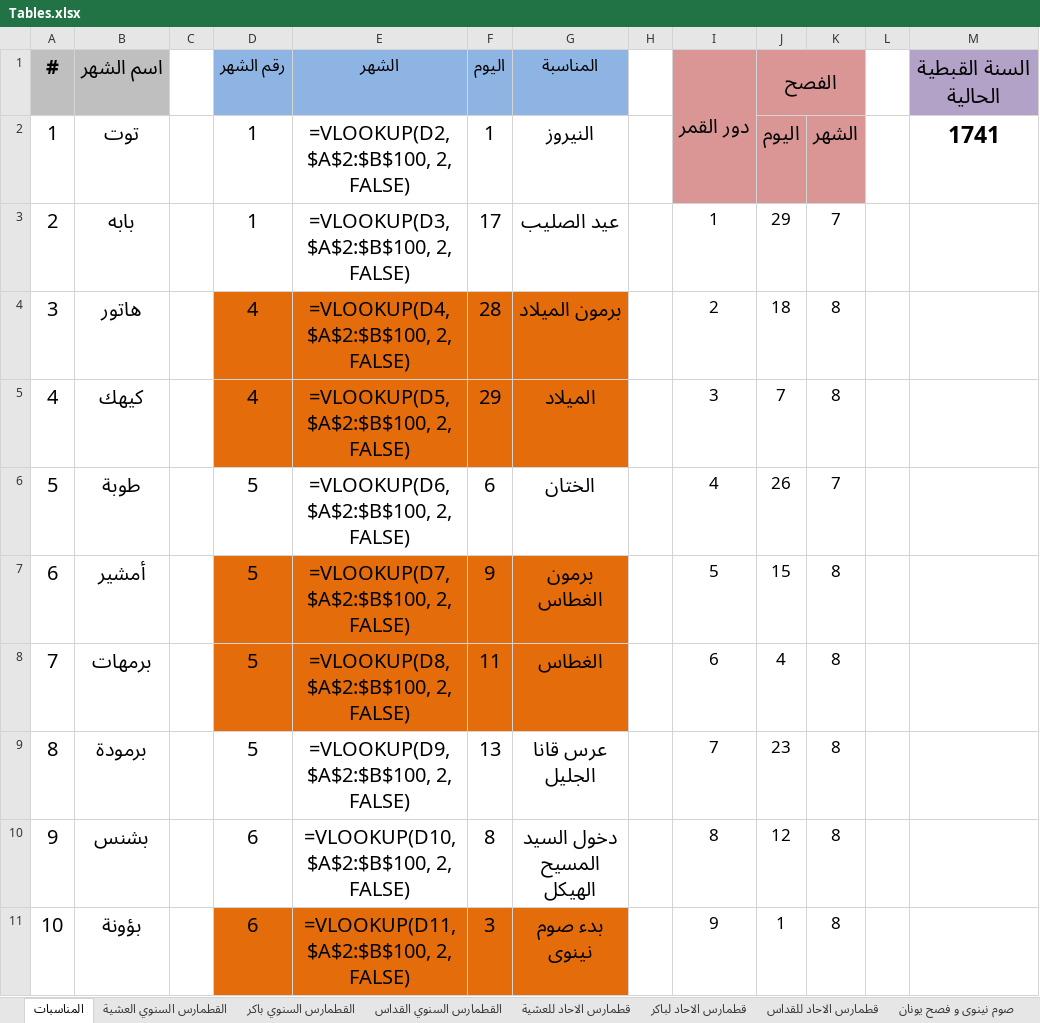
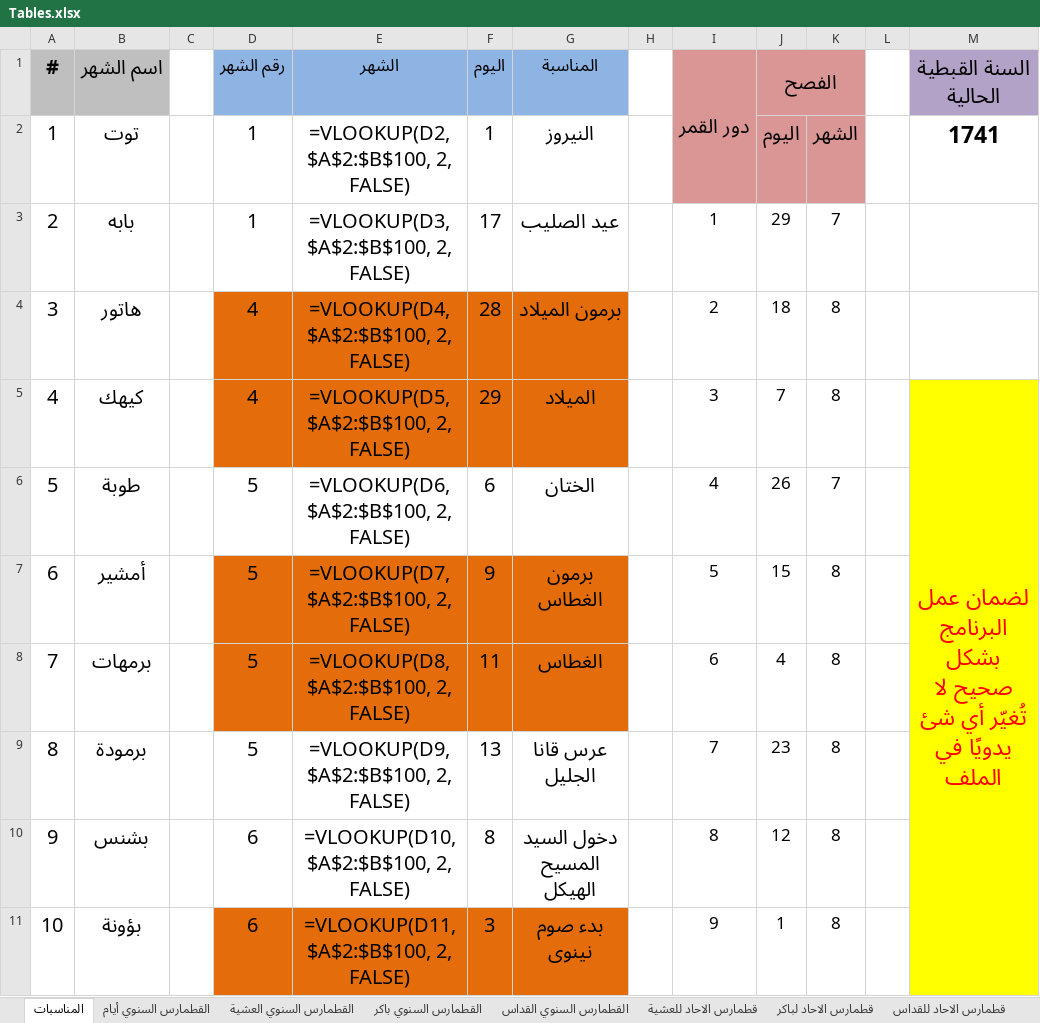
Before and after one commit to johnwassfy/St.Mary-Maadi-Liturgies, an Excel workbook: Tables.xlsx, sheet المناسبات, drawn as a sheet; only a part is shown; values as stored, in another font and other column widths than the file's, no borders; formulas without a stored value are shown as written; conditional formats and table styles not drawn; the diff names each change by its address in the sheet, - before the commit and + after, or states it on an @@ line.

```diff
--- a/Tables.xlsx (sheet المناسبات)
+++ b/Tables.xlsx (sheet المناسبات)
+sheet tab: القطمارس السنوي أيام
-M5 (السنة القبطية الحالية): (empty)
+M5 (السنة القبطية الحالية): لضمان عمل البرنامج بشكل صحيح لا تُغيّر أي شئ يدويًا في الملف
-M5 fill: none
+M5 fill: #FFFF00
+M5:M17 merged
```
Also changed, not shown: Files Data.xlsx, 10 other files.
